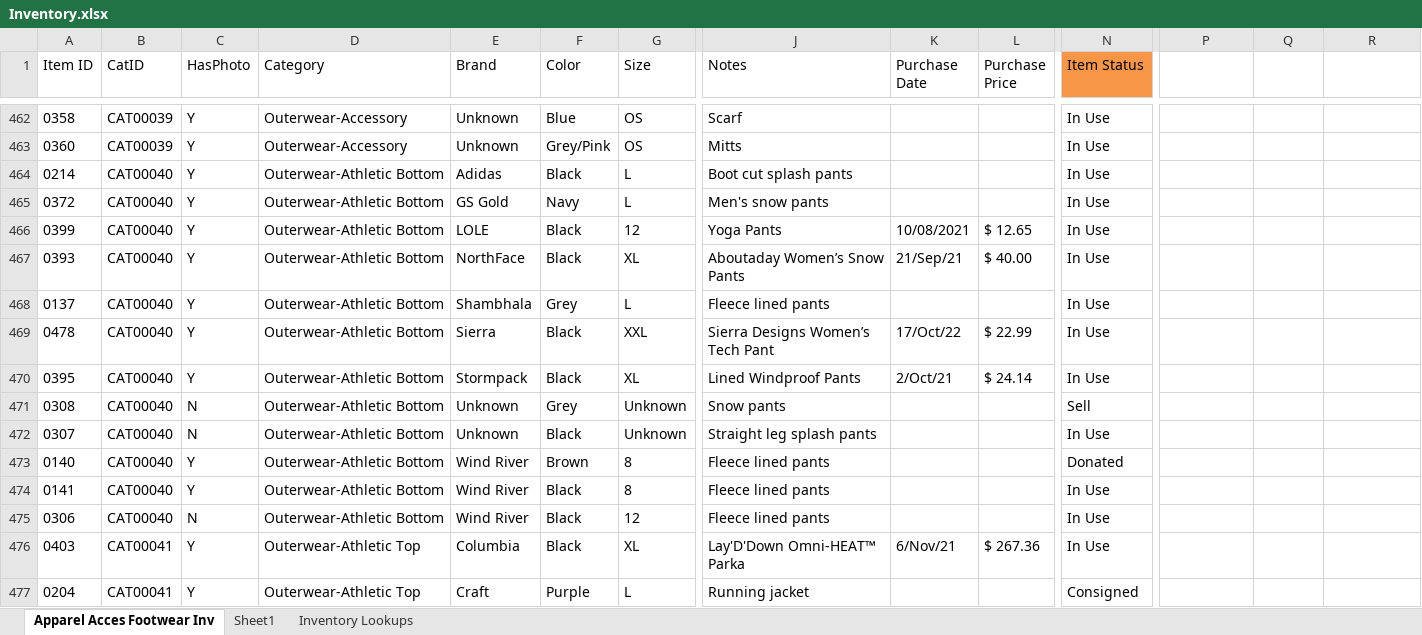
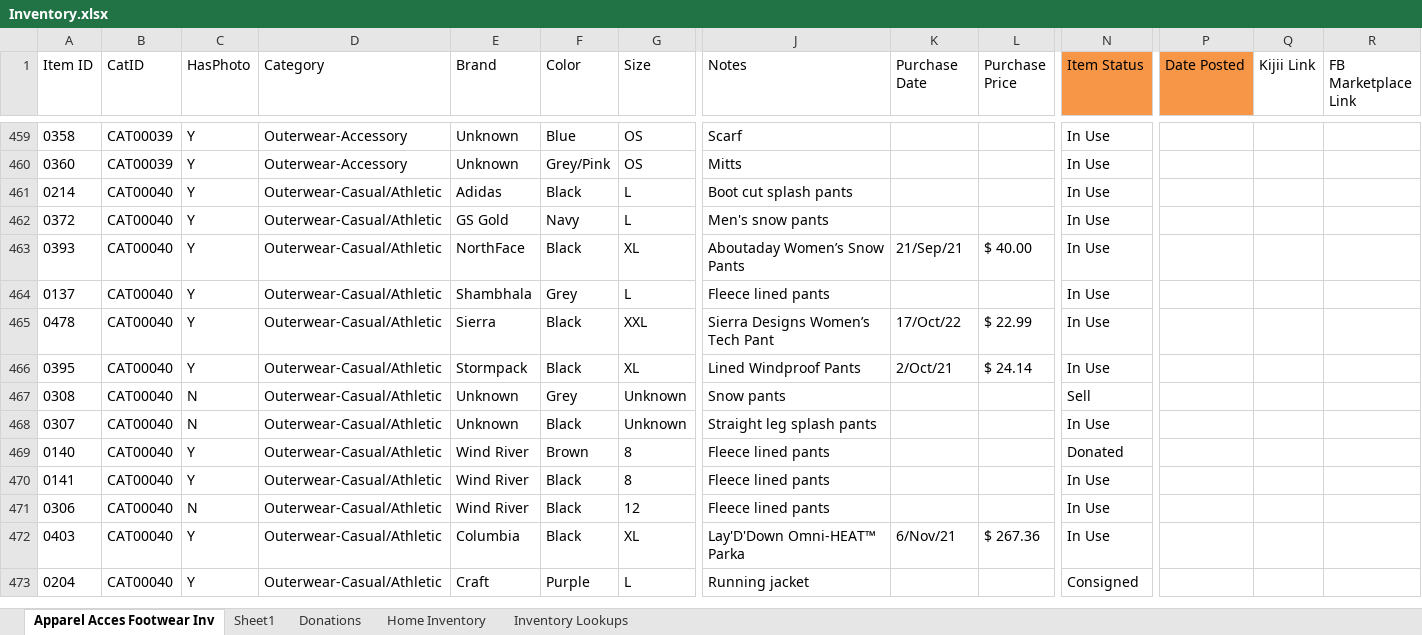
Before and after one commit to ITNurse/wardrobe_app, an Excel workbook: Inventory.xlsx, sheet Apparel Acces Footwear Inv, drawn as a sheet; only a part is shown, gaps mark what is left out; values as stored, in another font and other column widths than the file's, no borders; conditional formats and table styles not drawn; removed rows and columns are numbered as before the commit, all else as after; rows hold the shown columns only; the diff covers the shown part only; the diff names each change by its address in the sheet, - before the commit and + after, or states it on an @@ line.

```diff
--- a/Inventory.xlsx (sheet Apparel Acces Footwear Inv)
+++ b/Inventory.xlsx (sheet Apparel Acces Footwear Inv)
+sheet tab: Donations
+sheet tab: Home Inventory
-P1: (empty)
+P1: Date Posted
-P1 fill: none
+P1 fill: #F79646
-Q1: (empty)
+Q1: Kijii Link
-R1: (empty)
+R1: FB Marketplace Link
-D461:D462 (Category): Outerwear-Athletic Bottom
+D461:D462 (Category): Outerwear-Casual/Athletic
-row 466: 0399 | CAT00040 | Y | Outerwear-Athletic Bottom | LOLE | Black | 12 | Yoga Pants | 10/08/2021 | $ 12.65 | In Use
-D463:D471 (Category): Outerwear-Athletic Bottom
+D463:D471 (Category): Outerwear-Casual/Athletic
-B472:B473 (CatID): CAT00041
+B472:B473 (CatID): CAT00040
-D472:D473 (Category): Outerwear-Athletic Top
+D472:D473 (Category): Outerwear-Casual/Athletic
```
Also changed, not shown: 20 added rows, 33 removed rows and 92 edited cells elsewhere in this sheet, sheet Sheet1, sheet Inventory Lookups.
